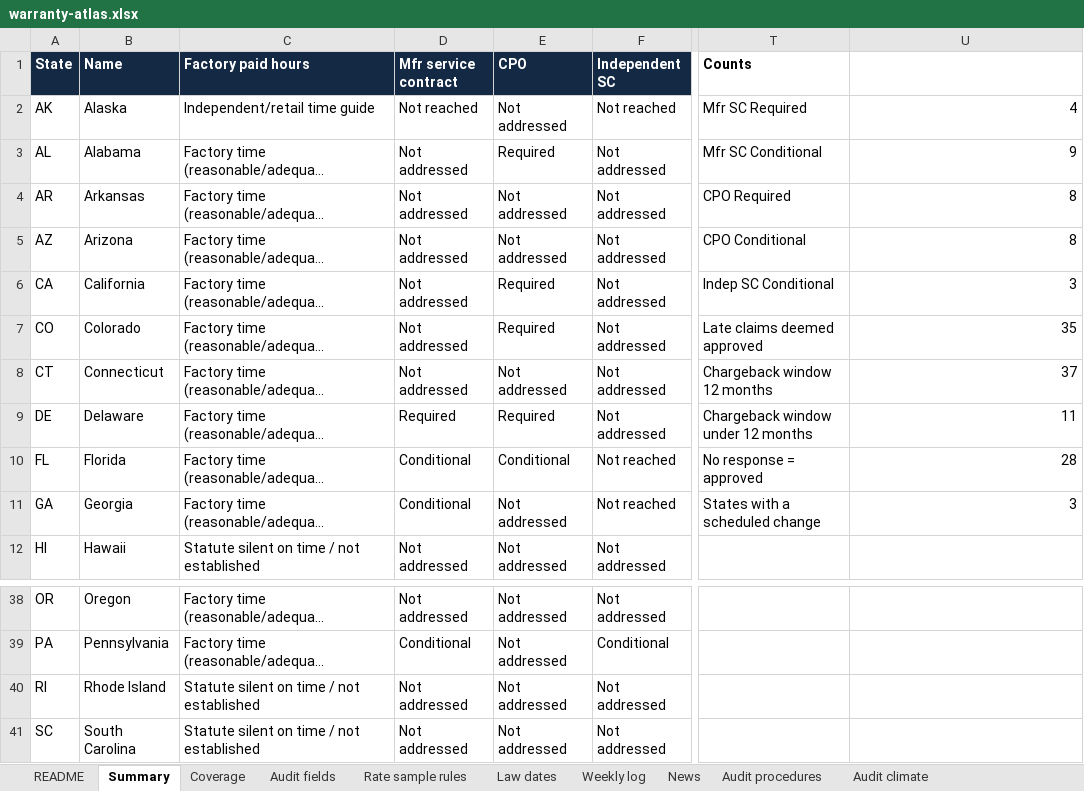
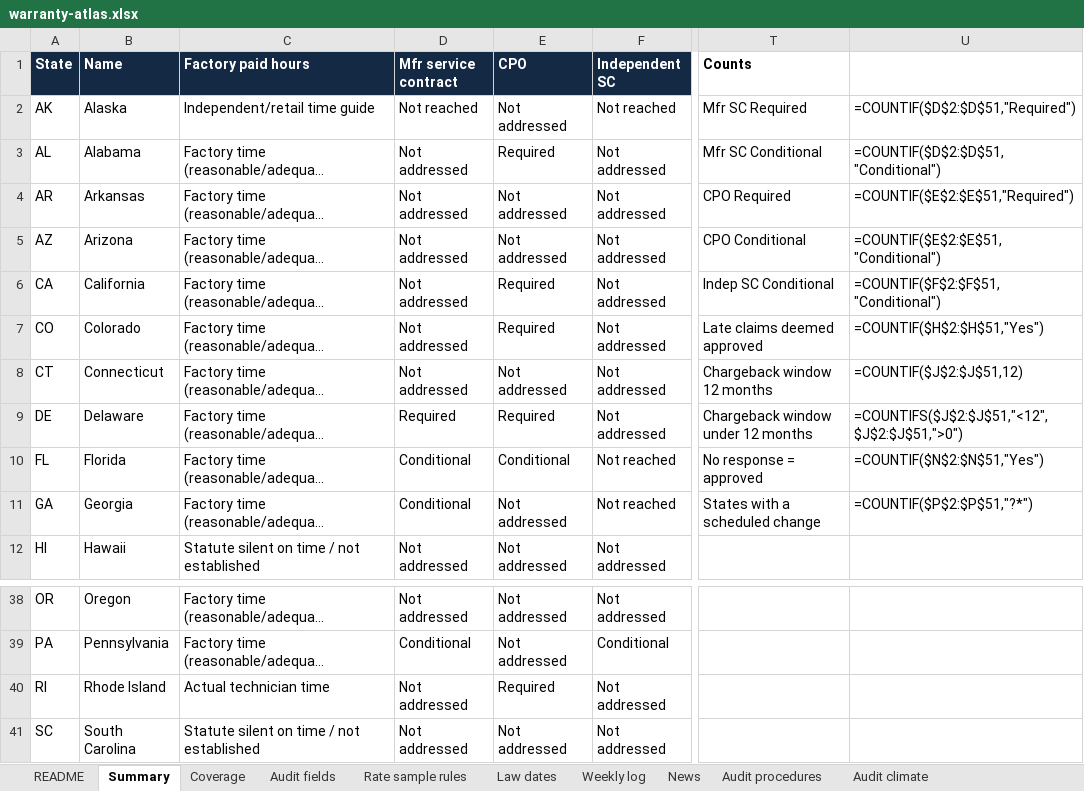
Before and after one commit to Broker593/Warranty-Reimbursement-Atlas, an Excel workbook: docs/downloads/warranty-atlas.xlsx, sheet Summary, drawn as a sheet; only a part is shown, gaps mark what is left out; long unchanged cells end in …; values as stored, in another font and other column widths than the file's, no borders; formulas without a stored value are shown as written; charts and pictures not drawn; the diff names each change by its address in the sheet, - before the commit and + after, or states it on an @@ line.

```diff
--- a/docs/downloads/warranty-atlas.xlsx (sheet Summary)
+++ b/docs/downloads/warranty-atlas.xlsx (sheet Summary)
-U2: 4
+U2: =COUNTIF($D$2:$D$51,"Required")
-U3: 9
+U3: =COUNTIF($D$2:$D$51,"Conditional")
-U4: 8
+U4: =COUNTIF($E$2:$E$51,"Required")
-U5: 8
+U5: =COUNTIF($E$2:$E$51,"Conditional")
-U6: 3
+U6: =COUNTIF($F$2:$F$51,"Conditional")
-U7: 35
+U7: =COUNTIF($H$2:$H$51,"Yes")
-U8: 37
+U8: =COUNTIF($J$2:$J$51,12)
-U9: 11
+U9: =COUNTIFS($J$2:$J$51,"<12",$J$2:$J$51,">0")
-U10: 28
+U10: =COUNTIF($N$2:$N$51,"Yes")
-U11: 3
+U11: =COUNTIF($P$2:$P$51,"?*")
-C40 (Factory paid hours): Statute silent on time / not established
+C40 (Factory paid hours): Actual technician time
-E40 (CPO): Not addressed
+E40 (CPO): Required
```
Also changed, not shown: sheet Weekly log, sheet Coverage, sheet README, charts or pictures, 53 other files.
